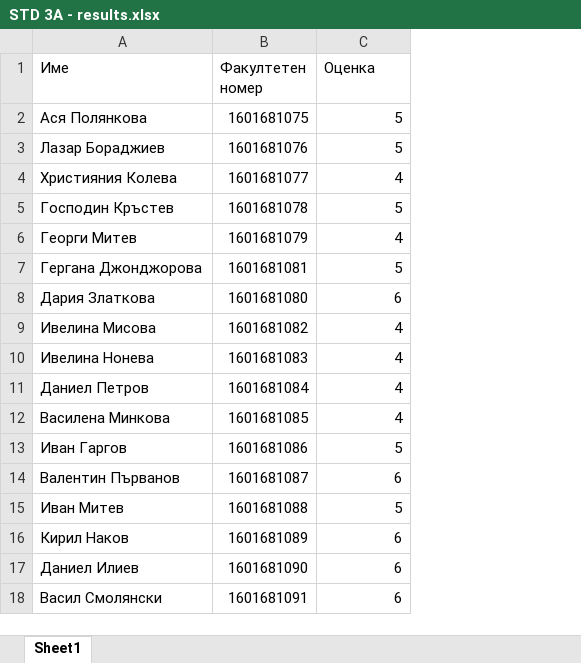
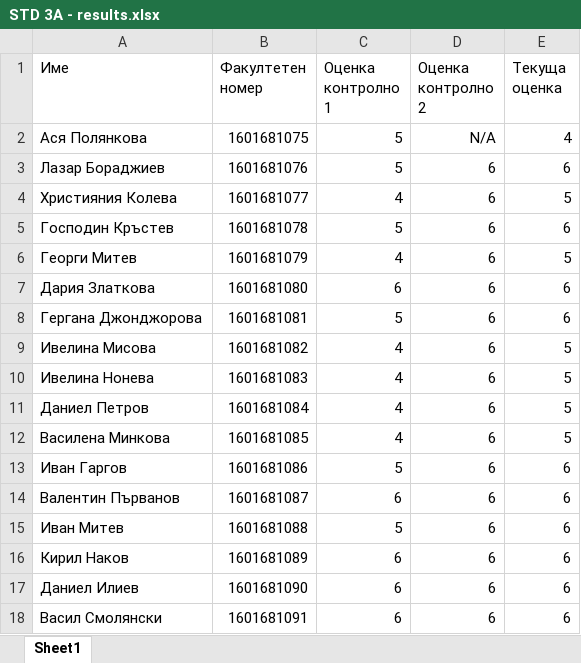
Before and after one commit to BaiGanio/Intro-To-Programing-With-CSharp, an Excel workbook: II. Software Technologies & Design - Group 3A/STD 3A - results.xlsx, sheet Sheet1, drawn as a sheet; values as stored, in another font and other column widths than the file's, no borders; table styles not drawn; the diff names each change by its address in the sheet, - before the commit and + after, or states it on an @@ line.

Commit message:
Updated Exercises 2 results 23.11.2016

```diff
--- a/II. Software Technologies & Design - Group 3A/STD 3A - results.xlsx (sheet Sheet1)
+++ b/II. Software Technologies & Design - Group 3A/STD 3A - results.xlsx (sheet Sheet1)
+column D (Оценка контролно 2), rows 2-6: N/A | 6 | 6 | 6 | 6; rows 8-18: all 6
+column E (Текуща оценка), rows 2-6: 4 | 6 | 5 | 6 | 5; rows 8-18: 6 | 5 | 5 | 5 | 5 | 6 | 6 | 6 | 6 | 6 | 6
-C1: Оценка
+C1: Оценка контролно 1
@@ row 8 moved to row 7: Дария Златкова @@
```
Also changed, not shown: I. Software Technologies & Design - Group 1A/STD 1A - results.xlsx, III. Math & Informatics/MI - results.xlsx, 5 other files.
